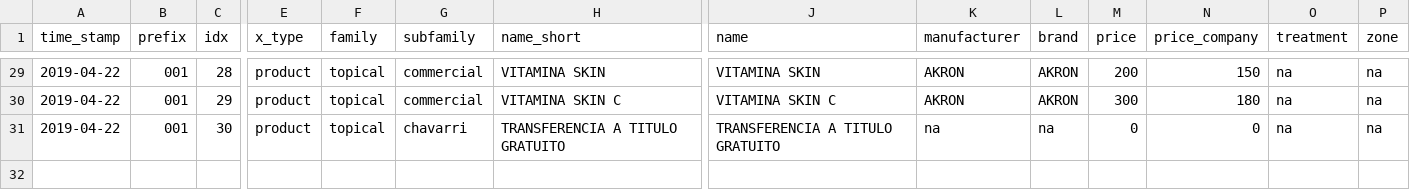
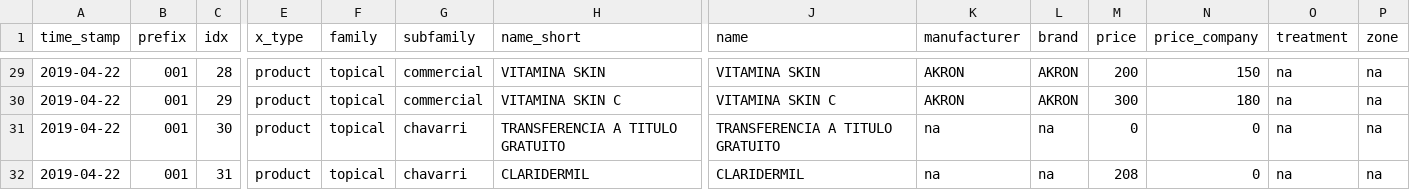
Before and after one commit to gibil5/price_list, a CSV file: models/csv/PRODS.csv, drawn as a sheet; only a part is shown, gaps mark what is left out; rows hold the shown columns only; the diff names each change by its address in the sheet, - before the commit and + after, or states it on an @@ line.

```diff
--- a/models/csv/PRODS.csv
+++ b/models/csv/PRODS.csv
+row 32: 2019-04-22 | 001 | 31 | product | topical | chavarri | CLARIDERMIL | CLARIDERMIL | na | na | 208 | 0 | na | na
```
Also changed, not shown: models/csv/PRODUCTS.csv, 30 other files.
